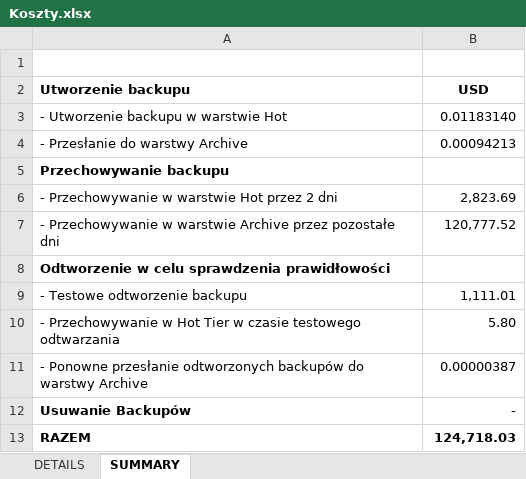
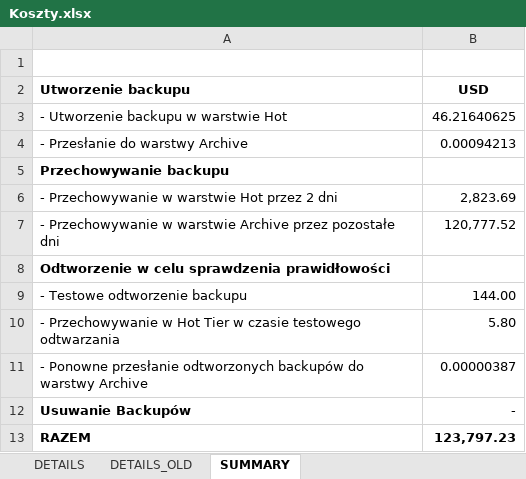
Before and after one commit to karolina108/azure-architecture-homeworks, an Excel workbook: storage/costs/Koszty.xlsx, sheet SUMMARY, drawn as a sheet; values as stored, in another font and other column widths than the file's, no borders; the diff names each change by its address in the sheet, - before the commit and + after, or states it on an @@ line.

```diff
--- a/storage/costs/Koszty.xlsx (sheet SUMMARY)
+++ b/storage/costs/Koszty.xlsx (sheet SUMMARY)
+sheet tab: DETAILS_OLD
-B3 (USD): 0.01183140
+B3 (USD): 46.21640625
-B9 (USD): 1,111.01
+B9 (USD): 144.00
-B13 (USD): 124,718.03
+B13 (USD): 123,797.23
```
Also changed, not shown: sheet DETAILS, formulas that keep their value.
